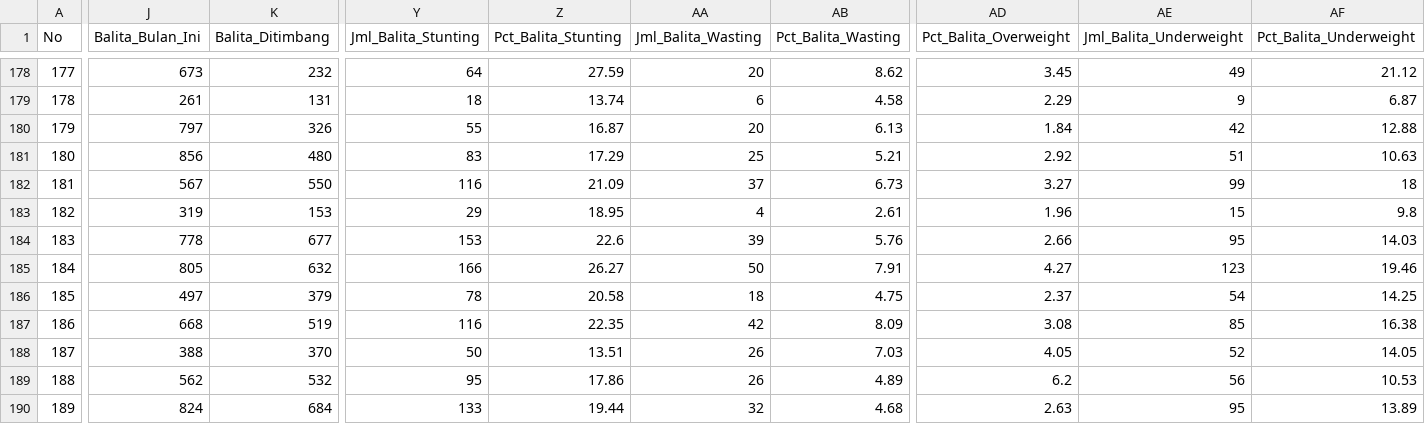
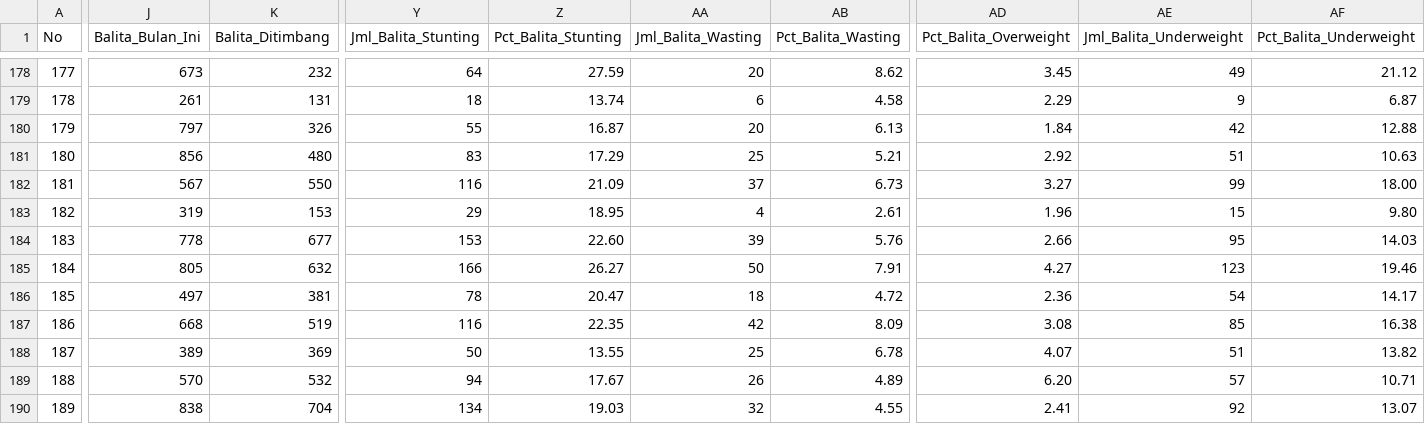
Before and after one commit to arifatus76-dev/dashboard-gizi-bontang, a CSV file: Database_Gizi_Clean.csv, drawn as a sheet; only a part is shown, gaps mark what is left out; the diff covers the shown part only; the diff names each change by its address in the sheet, - before the commit and + after, or states it on an @@ line.

Commit message:
Add files via upload

```diff
--- a/Database_Gizi_Clean.csv
+++ b/Database_Gizi_Clean.csv
-AF182 (Pct_Balita_Underweight): 18
+AF182 (Pct_Balita_Underweight): 18.00
-AF183 (Pct_Balita_Underweight): 9.8
+AF183 (Pct_Balita_Underweight): 9.80
-Z184 (Pct_Balita_Stunting): 22.6
+Z184 (Pct_Balita_Stunting): 22.60
-K186 (Balita_Ditimbang): 379
+K186 (Balita_Ditimbang): 381
-Z186 (Pct_Balita_Stunting): 20.58
+Z186 (Pct_Balita_Stunting): 20.47
-AB186 (Pct_Balita_Wasting): 4.75
+AB186 (Pct_Balita_Wasting): 4.72
-AD186 (Pct_Balita_Overweight): 2.37
+AD186 (Pct_Balita_Overweight): 2.36
-AF186 (Pct_Balita_Underweight): 14.25
+AF186 (Pct_Balita_Underweight): 14.17
-J188 (Balita_Bulan_Ini): 388
+J188 (Balita_Bulan_Ini): 389
-K188 (Balita_Ditimbang): 370
+K188 (Balita_Ditimbang): 369
-Z188 (Pct_Balita_Stunting): 13.51
+Z188 (Pct_Balita_Stunting): 13.55
-AA188 (Jml_Balita_Wasting): 26
+AA188 (Jml_Balita_Wasting): 25
-AB188 (Pct_Balita_Wasting): 7.03
+AB188 (Pct_Balita_Wasting): 6.78
-AD188 (Pct_Balita_Overweight): 4.05
+AD188 (Pct_Balita_Overweight): 4.07
-AE188 (Jml_Balita_Underweight): 52
+AE188 (Jml_Balita_Underweight): 51
-AF188 (Pct_Balita_Underweight): 14.05
+AF188 (Pct_Balita_Underweight): 13.82
-J189 (Balita_Bulan_Ini): 562
+J189 (Balita_Bulan_Ini): 570
-Y189 (Jml_Balita_Stunting): 95
+Y189 (Jml_Balita_Stunting): 94
-Z189 (Pct_Balita_Stunting): 17.86
+Z189 (Pct_Balita_Stunting): 17.67
-AD189 (Pct_Balita_Overweight): 6.2
+AD189 (Pct_Balita_Overweight): 6.20
-AE189 (Jml_Balita_Underweight): 56
+AE189 (Jml_Balita_Underweight): 57
-AF189 (Pct_Balita_Underweight): 10.53
+AF189 (Pct_Balita_Underweight): 10.71
-J190 (Balita_Bulan_Ini): 824
+J190 (Balita_Bulan_Ini): 838
-K190 (Balita_Ditimbang): 684
+K190 (Balita_Ditimbang): 704
-Y190 (Jml_Balita_Stunting): 133
+Y190 (Jml_Balita_Stunting): 134
-Z190 (Pct_Balita_Stunting): 19.44
+Z190 (Pct_Balita_Stunting): 19.03
-AB190 (Pct_Balita_Wasting): 4.68
+AB190 (Pct_Balita_Wasting): 4.55
-AD190 (Pct_Balita_Overweight): 2.63
+AD190 (Pct_Balita_Overweight): 2.41
-AE190 (Jml_Balita_Underweight): 95
+AE190 (Jml_Balita_Underweight): 92
-AF190 (Pct_Balita_Underweight): 13.89
+AF190 (Pct_Balita_Underweight): 13.07
```
Also changed, not shown: 91 edited cells elsewhere in this file.
